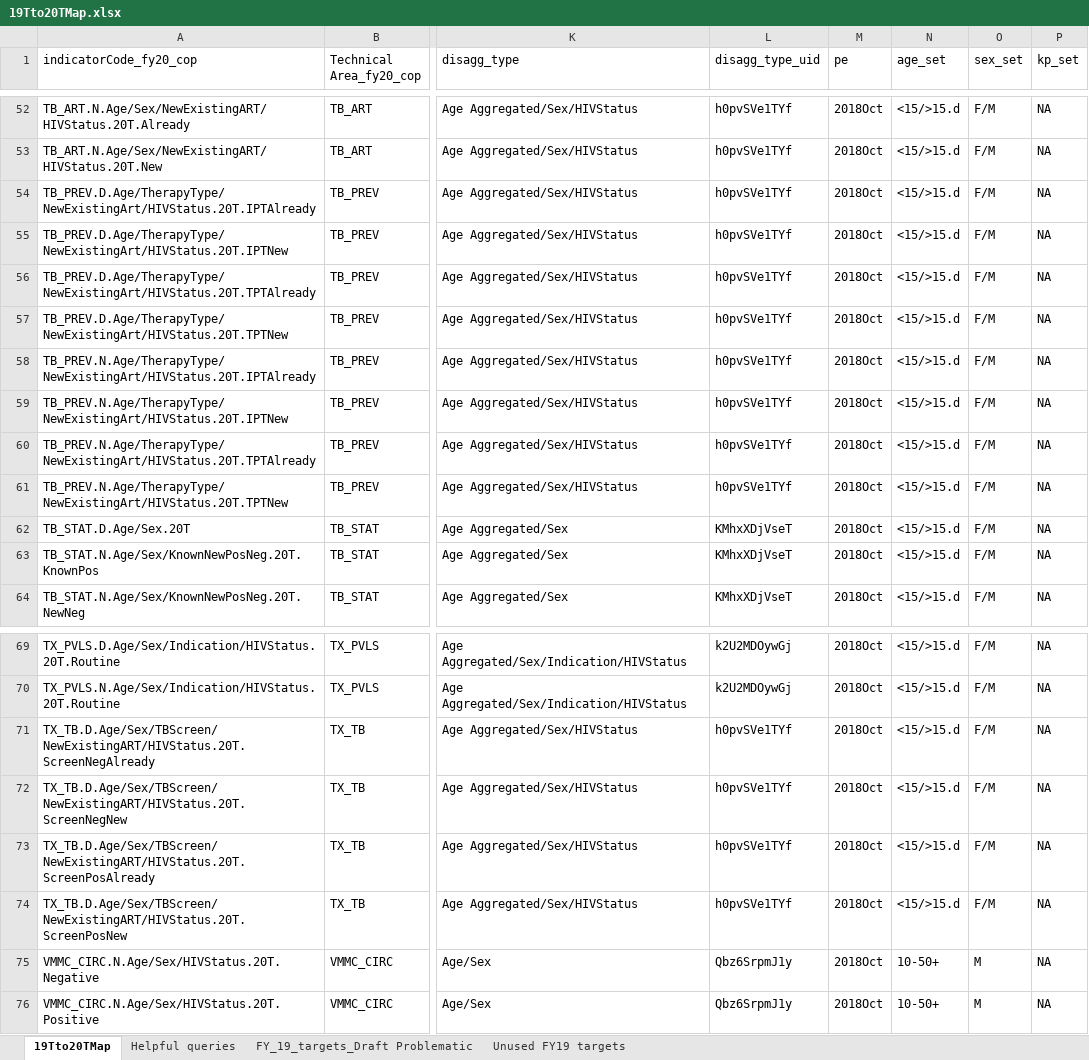
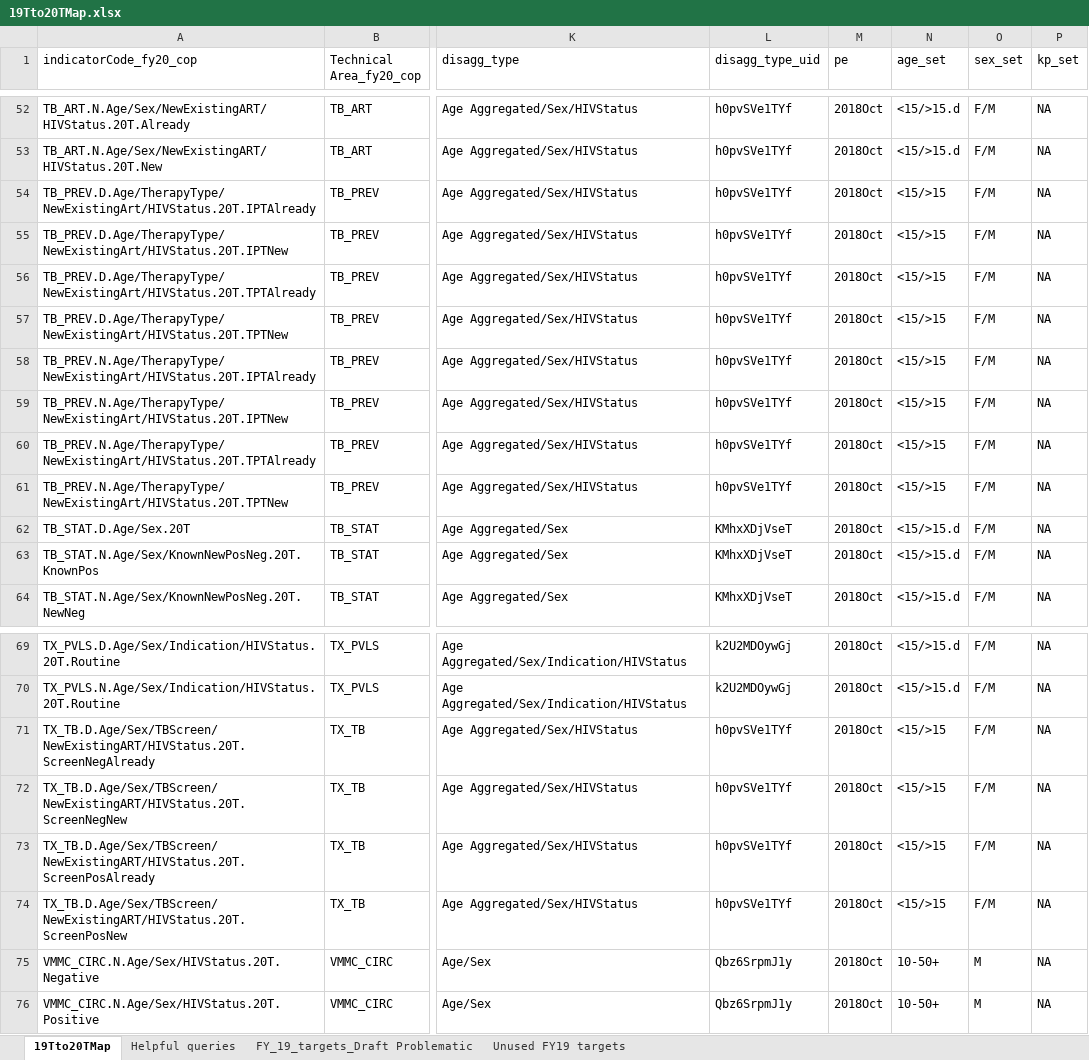
Before and after one commit to pepfar-datim/data-pack-commons, an Excel workbook: data-raw/site_distribution_configuration/19Tto20TMap.xlsx, sheet 19Tto20TMap, drawn as a sheet; only a part is shown, gaps mark what is left out; values as stored, in another font and other column widths than the file's, no borders; the diff names each change by its address in the sheet, - before the commit and + after, or states it on an @@ line.

Commit message:
19Tto20T map - update tb_prev and tx_tb data elements to use coarse ages

```diff
--- a/data-raw/site_distribution_configuration/19Tto20TMap.xlsx (sheet 19Tto20TMap)
+++ b/data-raw/site_distribution_configuration/19Tto20TMap.xlsx (sheet 19Tto20TMap)
-N54:N61 (age_set): <15/>15.d
+N54:N61 (age_set): <15/>15
-N71:N74 (age_set): <15/>15.d
+N71:N74 (age_set): <15/>15
```
Also changed, not shown: 2 other files.
